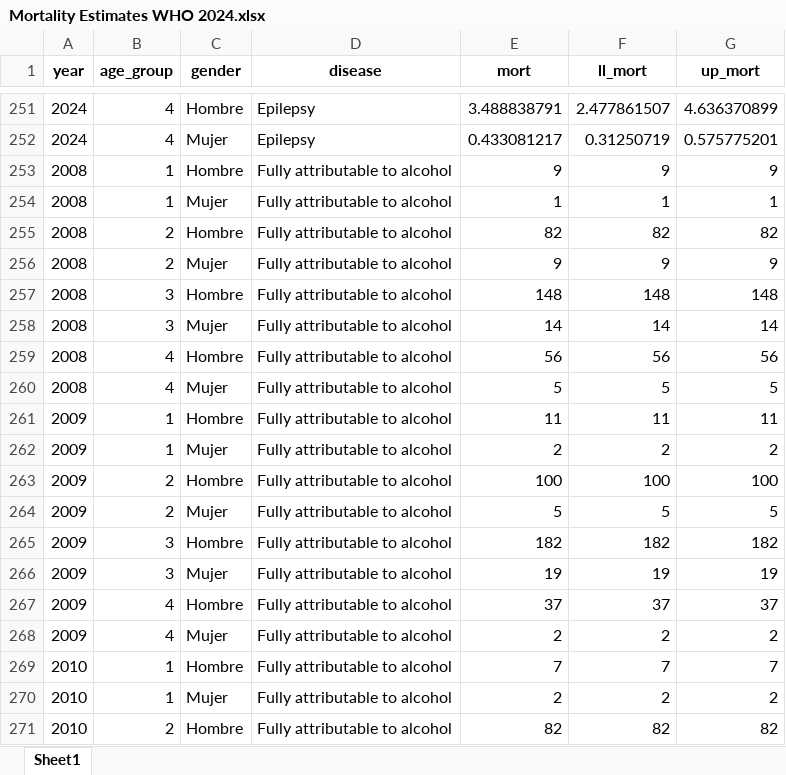
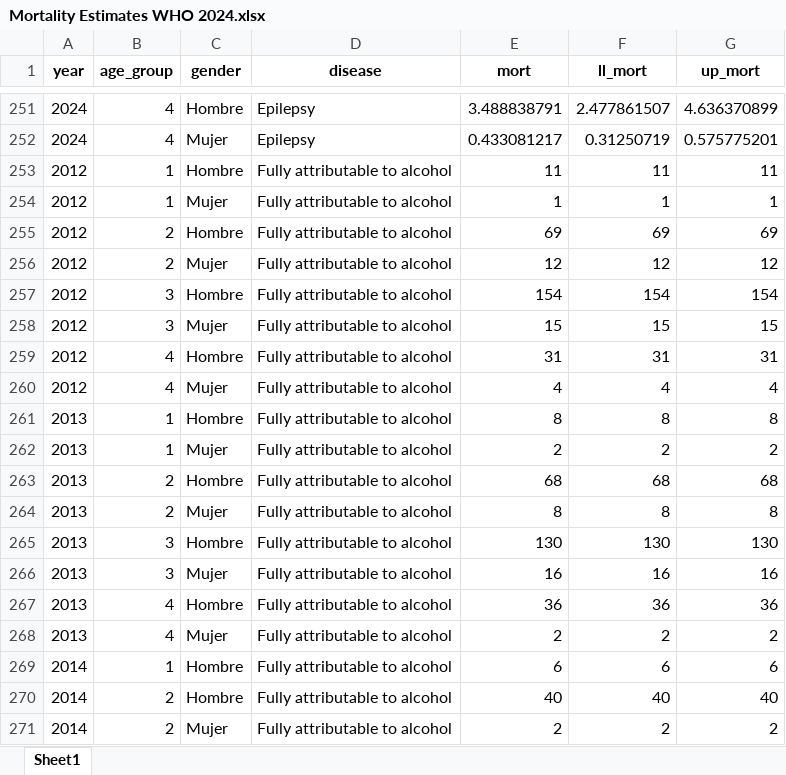
Before and after one commit to ACC1240138/expandPIF, an Excel workbook: __andres_control/Mortality Estimates WHO 2024.xlsx, sheet Sheet1, drawn as a sheet; only a part is shown, gaps mark what is left out; the shorter side is filled out with more unchanged rows; values as stored, in another font and other column widths than the file's, no borders; the diff covers the shown part only; the diff names each change by its address in the sheet, - before the commit and + after, or states it on an @@ line.

Commit message:
udpate expand_pif (style + complete jrt comparison + correct mortality 12-24 15+)

```diff
--- a/__andres_control/Mortality Estimates WHO 2024.xlsx (sheet Sheet1)
+++ b/__andres_control/Mortality Estimates WHO 2024.xlsx (sheet Sheet1)
-row 253: 2008 | 1 | Hombre | Fully attributable to alcohol | 9 | 9 | 9
-row 254: 2008 | 1 | Mujer | Fully attributable to alcohol | 1 | 1 | 1
-row 255: 2008 | 2 | Hombre | Fully attributable to alcohol | 82 | 82 | 82
-row 256: 2008 | 2 | Mujer | Fully attributable to alcohol | 9 | 9 | 9
-row 257: 2008 | 3 | Hombre | Fully attributable to alcohol | 148 | 148 | 148
-row 258: 2008 | 3 | Mujer | Fully attributable to alcohol | 14 | 14 | 14
-row 259: 2008 | 4 | Hombre | Fully attributable to alcohol | 56 | 56 | 56
-row 260: 2008 | 4 | Mujer | Fully attributable to alcohol | 5 | 5 | 5
-row 261: 2009 | 1 | Hombre | Fully attributable to alcohol | 11 | 11 | 11
-row 262: 2009 | 1 | Mujer | Fully attributable to alcohol | 2 | 2 | 2
-row 263: 2009 | 2 | Hombre | Fully attributable to alcohol | 100 | 100 | 100
-row 264: 2009 | 2 | Mujer | Fully attributable to alcohol | 5 | 5 | 5
-row 265: 2009 | 3 | Hombre | Fully attributable to alcohol | 182 | 182 | 182
-row 266: 2009 | 3 | Mujer | Fully attributable to alcohol | 19 | 19 | 19
-row 267: 2009 | 4 | Hombre | Fully attributable to alcohol | 37 | 37 | 37
-row 268: 2009 | 4 | Mujer | Fully attributable to alcohol | 2 | 2 | 2
-row 269: 2010 | 1 | Hombre | Fully attributable to alcohol | 7 | 7 | 7
-row 270: 2010 | 1 | Mujer | Fully attributable to alcohol | 2 | 2 | 2
-row 271: 2010 | 2 | Hombre | Fully attributable to alcohol | 82 | 82 | 82
```
Also changed, not shown: 13 removed rows elsewhere in this sheet, 17 other files.
